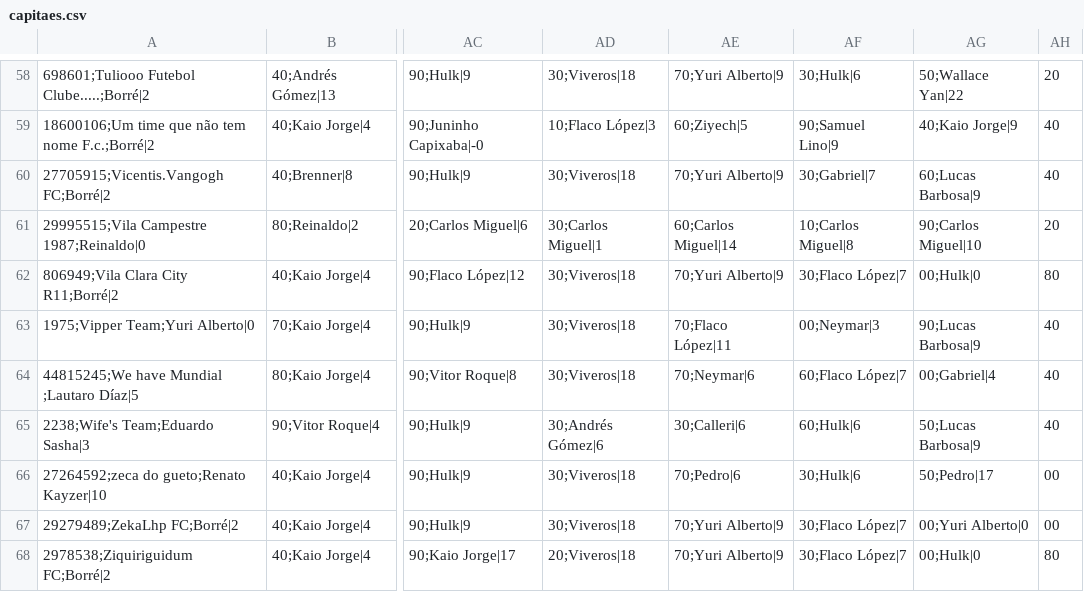
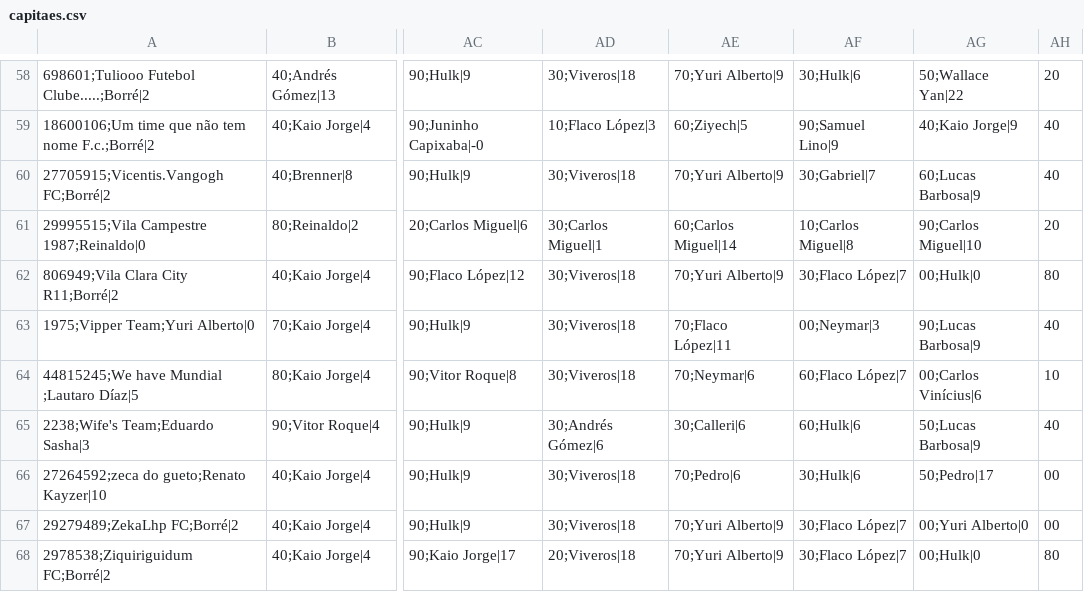
Before and after one commit to mmbsest90/liga-vila-cartobrothers-site, a CSV file: saida/capitaes.csv, drawn as a sheet; only a part is shown, gaps mark what is left out; the diff names each change by its address in the sheet, - before the commit and + after, or states it on an @@ line.

```diff
--- a/saida/capitaes.csv
+++ b/saida/capitaes.csv
-AG64: 00;Gabriel|4
+AG64: 00;Carlos Vinícius|6
-AH64: 40
+AH64: 10
```
Also changed, not shown: saida/capitao-mito.csv, saida/classificacao-anual.csv, 8 other files.
